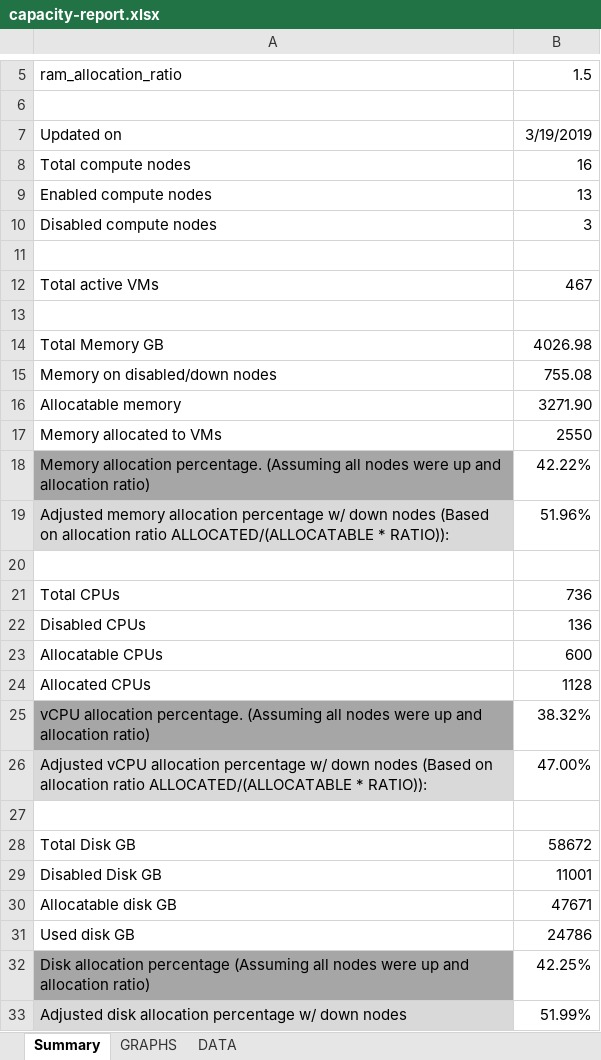
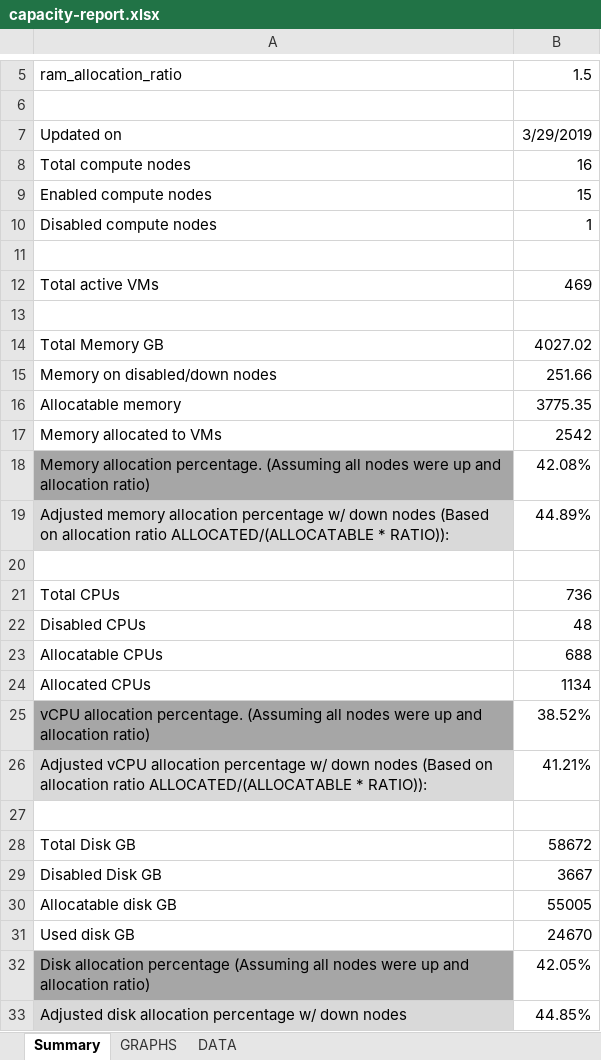
Before and after one commit to mikeruu/osa-capacity-report, an Excel workbook: capacity-report.xlsx, sheet Summary, drawn as a sheet; only a part is shown, gaps mark what is left out; values as stored, in another font and other column widths than the file's, no borders; the diff names each change by its address in the sheet, - before the commit and + after, or states it on an @@ line.

```diff
--- a/capacity-report.xlsx (sheet Summary)
+++ b/capacity-report.xlsx (sheet Summary)
-B7: 3/19/2019
+B7: 3/29/2019
-B9: 13
+B9: 15
-B10: 3
+B10: 1
-B12: 467
+B12: 469
-B14: 4026.98
+B14: 4027.02
-B15: 755.08
+B15: 251.66
-B16: 3271.90
+B16: 3775.35
-B17: 2550
+B17: 2542
-B18: 42.22%
+B18: 42.08%
-B19: 51.96%
+B19: 44.89%
-B22: 136
+B22: 48
-B23: 600
+B23: 688
-B24: 1128
+B24: 1134
-B25: 38.32%
+B25: 38.52%
-B26: 47.00%
+B26: 41.21%
-B29: 11001
+B29: 3667
-B30: 47671
+B30: 55005
-B31: 24786
+B31: 24670
-B32: 42.25%
+B32: 42.05%
-B33: 51.99%
+B33: 44.85%
```
Also changed, not shown: sheet DATA, charts or pictures, 1 other file.
